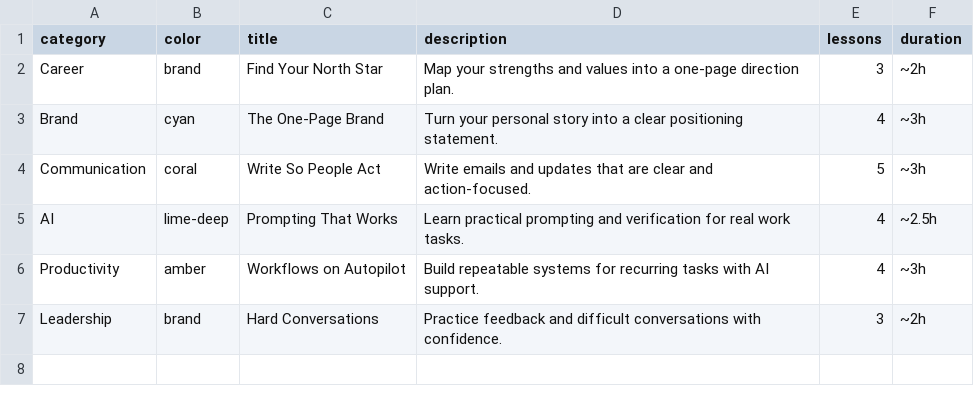
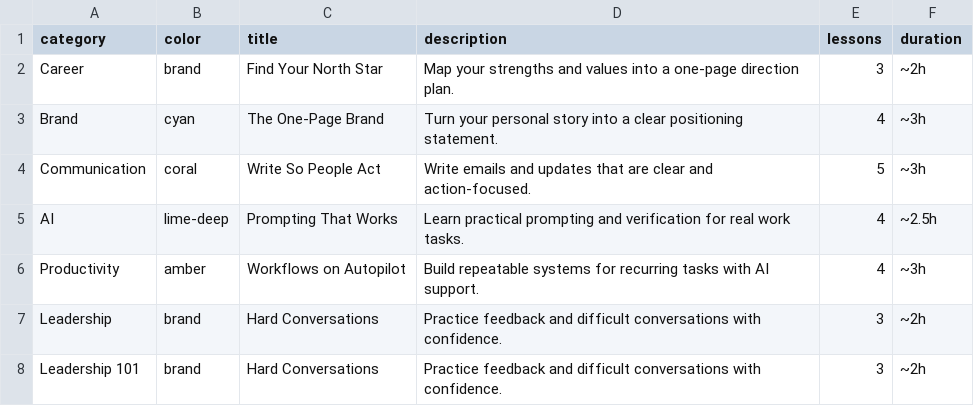
Before and after one commit to devusmanafzal/devusmanafzal.github.io, a CSV file: assets/courses.csv, drawn as a sheet; the diff names each change by its address in the sheet, - before the commit and + after, or states it on an @@ line.

Commit message:
Add 'Leadership 101' course to courses.csvadding
Added a new course 'Leadership 101' to the courses list.

```diff
--- a/assets/courses.csv
+++ b/assets/courses.csv
+row 8: Leadership 101 | brand | Hard Conversations | Practice feedback and difficult conversations with confidence. | 3 | ~2h
```
